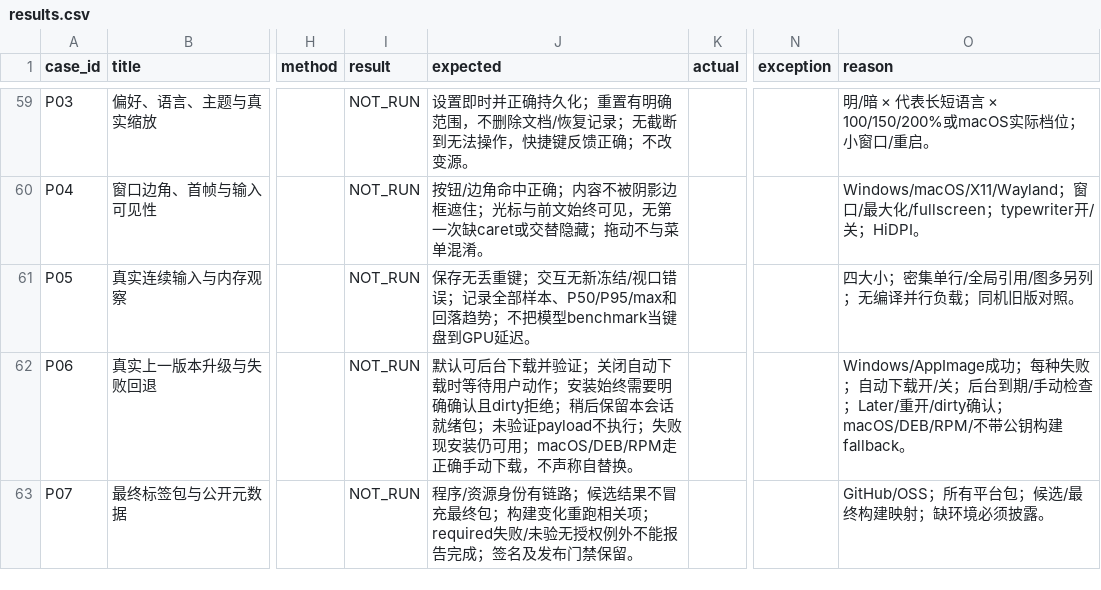
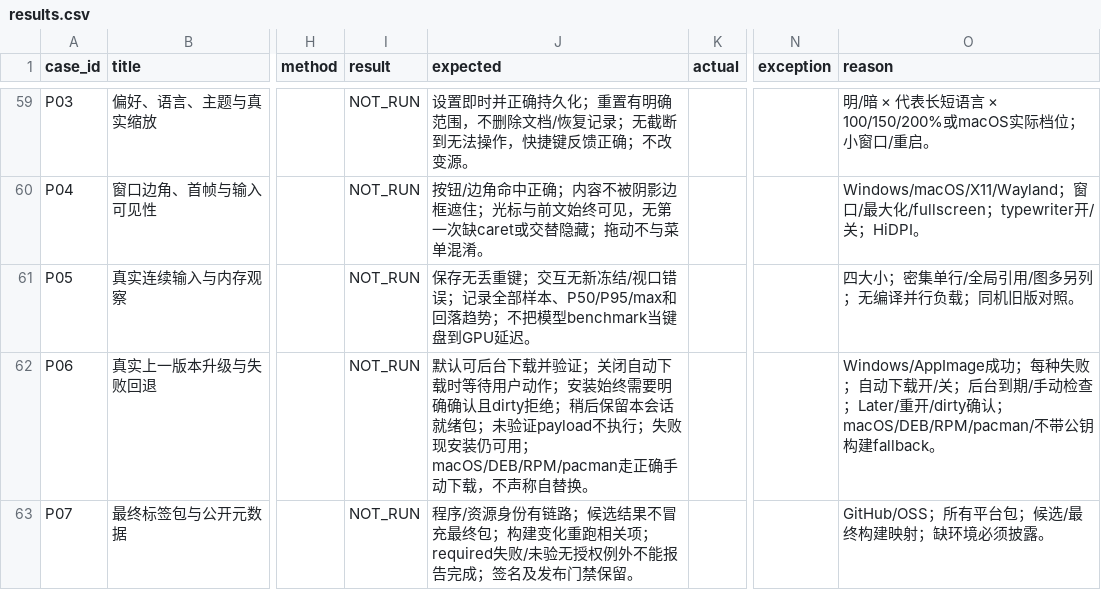
Before and after one commit to willmove/markion, a CSV file: docs/testing/templates/results.csv, drawn as a sheet; only a part is shown, gaps mark what is left out; the diff names each change by its address in the sheet, - before the commit and + after, or states it on an @@ line.

Commit message:
feat: add Arch pacman release package

```diff
--- a/docs/testing/templates/results.csv
+++ b/docs/testing/templates/results.csv
-J62 (expected): …仍可用；macOS/DEB/RPM走正确手…
+J62 (expected): …仍可用；macOS/DEB/RPM/pacman走正确手…
-O62 (reason): …/dirty确认；macOS/DEB/RPM/不带公钥…
+O62 (reason): …/dirty确认；macOS/DEB/RPM/pacman/不带公钥…
```
Also changed, not shown: 31 other files.
